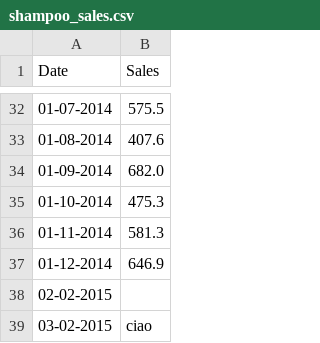
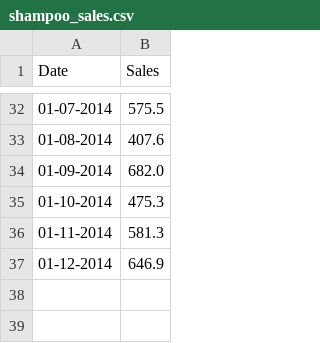
Before and after one commit to NiGiga/ProgrammingLab, a CSV file: shampoo_sales.csv, drawn as a sheet; only a part is shown, gaps mark what is left out.

```diff
--- a/shampoo_sales.csv
+++ b/shampoo_sales.csv
@@ -37,3 +37 @@ Date,Sales
 01-12-2014,646.9
-02-02-2015,
-03-02-2015,ciao
```
Also changed, not shown: 19 other files.
